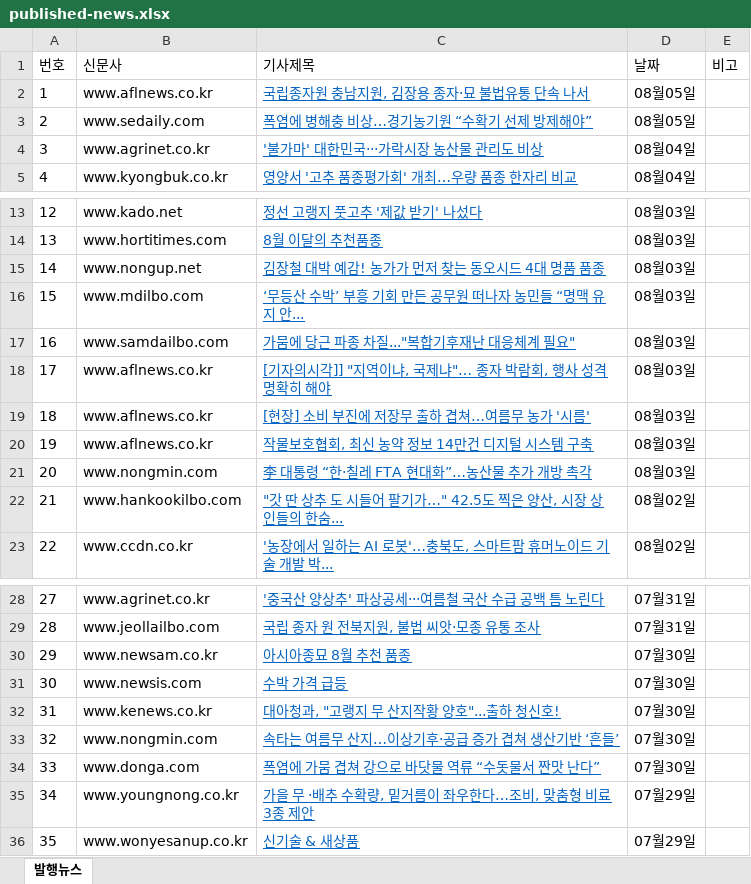
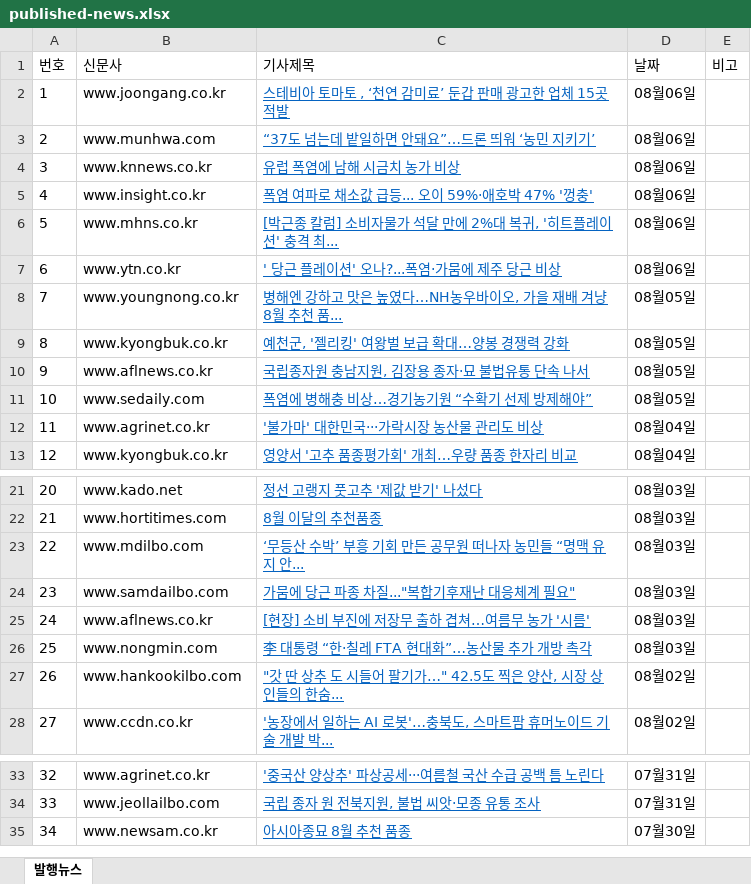
Before and after one commit to leeshelijah-spec/leeshelijah-spec.github.io, an Excel workbook: assets/published-news.xlsx, sheet 발행뉴스, drawn as a sheet; only a part is shown, gaps mark what is left out; values as stored, in another font and other column widths than the file's, no borders; removed rows and columns are numbered as before the commit, all else as after; the diff names each change by its address in the sheet, - before the commit and + after, or states it on an @@ line.

Commit message:
Publish dashboard snapshot 2026-08-06 13:32

```diff
--- a/assets/published-news.xlsx (sheet 발행뉴스)
+++ b/assets/published-news.xlsx (sheet 발행뉴스)
+row 2: 1 | www.joongang.co.kr | 스테비아 토마토 , ‘천연 감미료’ 둔갑 판매 광고한 업체 15곳 적발 | 08월06일
+row 3: 2 | www.munhwa.com | “37도 넘는데 밭일하면 안돼요”…드론 띄워 ‘농민 지키기’ | 08월06일
+row 4: 3 | www.knnews.co.kr | 유럽 폭염에 남해 시금치 농가 비상 | 08월06일
+row 5: 4 | www.insight.co.kr | 폭염 여파로 채소값 급등... 오이 59%·애호박 47% '껑충' | 08월06일
+row 6: 5 | www.mhns.co.kr | [박근종 칼럼] 소비자물가 석달 만에 2%대 복귀, '히트플레이션' 충격 최... | 08월06일
+row 7: 6 | www.ytn.co.kr | ' 당근 플레이션' 오나?...폭염·가뭄에 제주 당근 비상 | 08월06일
+row 8: 7 | www.youngnong.co.kr | 병해엔 강하고 맛은 높였다…NH농우바이오, 가을 재배 겨냥 8월 추천 품... | 08월05일
+row 9: 8 | www.kyongbuk.co.kr | 예천군, '젤리킹' 여왕벌 보급 확대…양봉 경쟁력 강화 | 08월05일
@@ column A (번호) renumbered between rows 10 and 35 @@
-row 15: 14 | www.nongup.net | 김장철 대박 예감! 농가가 먼저 찾는 동오시드 4대 명품 품종 | 08월03일
-row 18: 17 | www.aflnews.co.kr | [기자의시각]] "지역이냐, 국제냐"… 종자 박람회, 행사 성격 명확히 해야 | 08월03일
-row 20: 19 | www.aflnews.co.kr | 작물보호협회, 최신 농약 정보 14만건 디지털 시스템 구축 | 08월03일
-row 31: 30 | www.newsis.com | 수박 가격 급등 | 07월30일
-row 32: 31 | www.kenews.co.kr | 대아청과, "고랭지 무 산지작황 양호"...출하 청신호! | 07월30일
-row 33: 32 | www.nongmin.com | 속타는 여름무 산지…이상기후·공급 증가 겹쳐 생산기반 ‘흔들’ | 07월30일
-row 34: 33 | www.donga.com | 폭염에 가뭄 겹쳐 강으로 바닷물 역류 “수돗물서 짠맛 난다” | 07월30일
-row 35: 34 | www.youngnong.co.kr | 가을 무 ·배추 수확량, 밑거름이 좌우한다…조비, 맞춤형 비료 3종 제안 | 07월29일
-row 36: 35 | www.wonyesanup.co.kr | 신기술 & 새상품 | 07월29일
```
Also changed, not shown: 2 other files.
